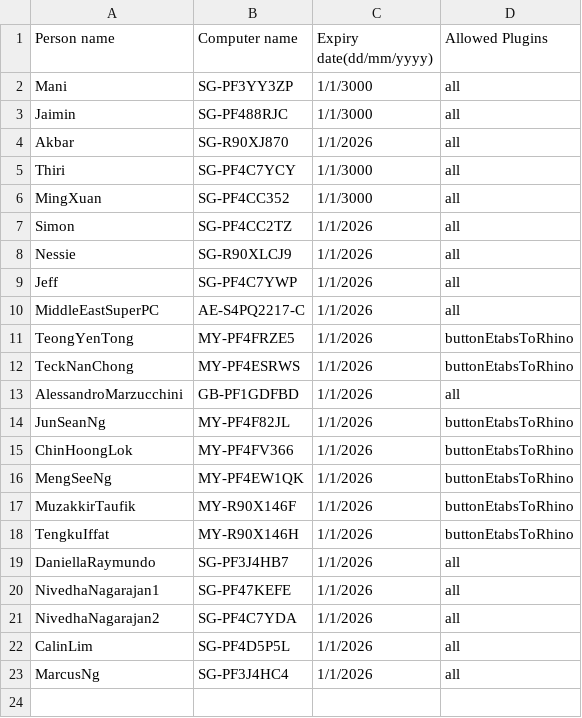
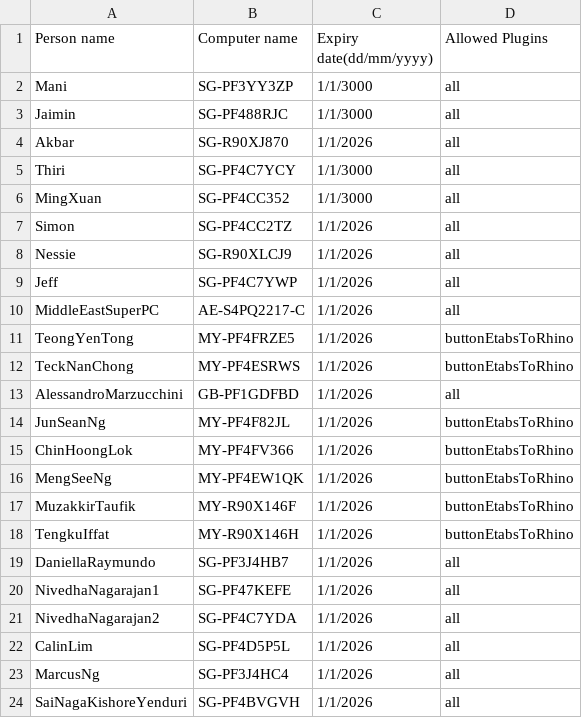
Before and after one commit to manikandan-ramboll/licensing, a CSV file: etabs_powerapps_lic.csv, drawn as a sheet; the diff names each change by its address in the sheet, - before the commit and + after, or states it on an @@ line.

Commit message:
Update etabs_powerapps_lic.csv

```diff
--- a/etabs_powerapps_lic.csv
+++ b/etabs_powerapps_lic.csv
+row 24: SaiNagaKishoreYenduri | SG-PF4BVGVH | 1/1/2026 | all
```
